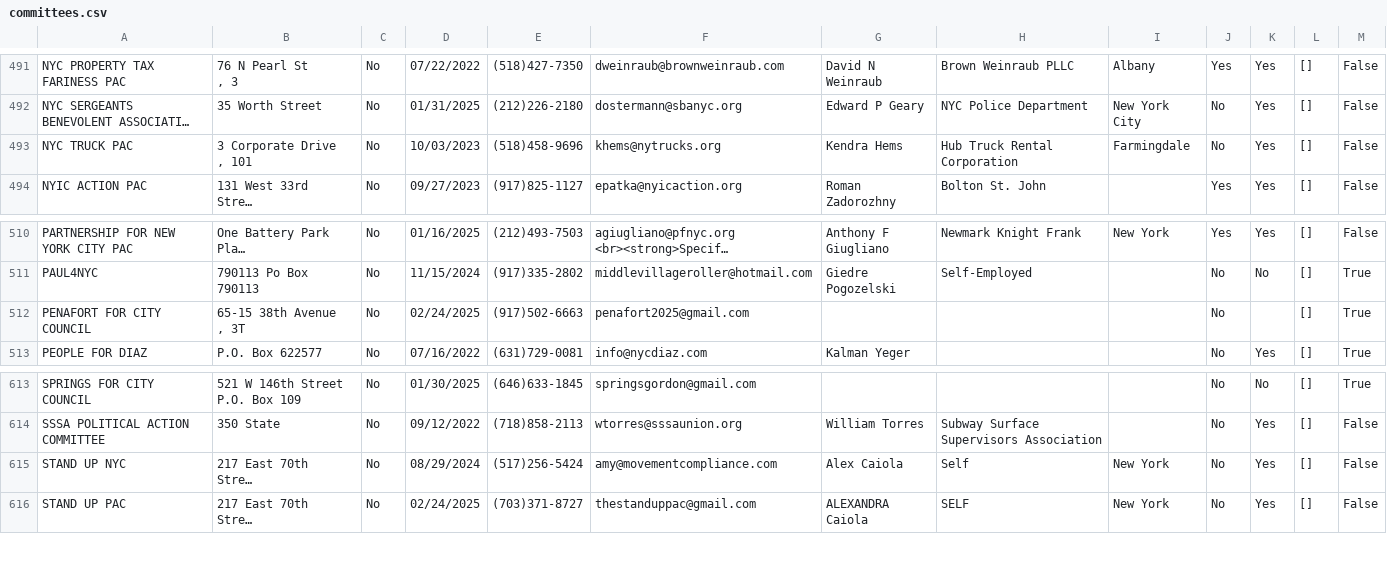
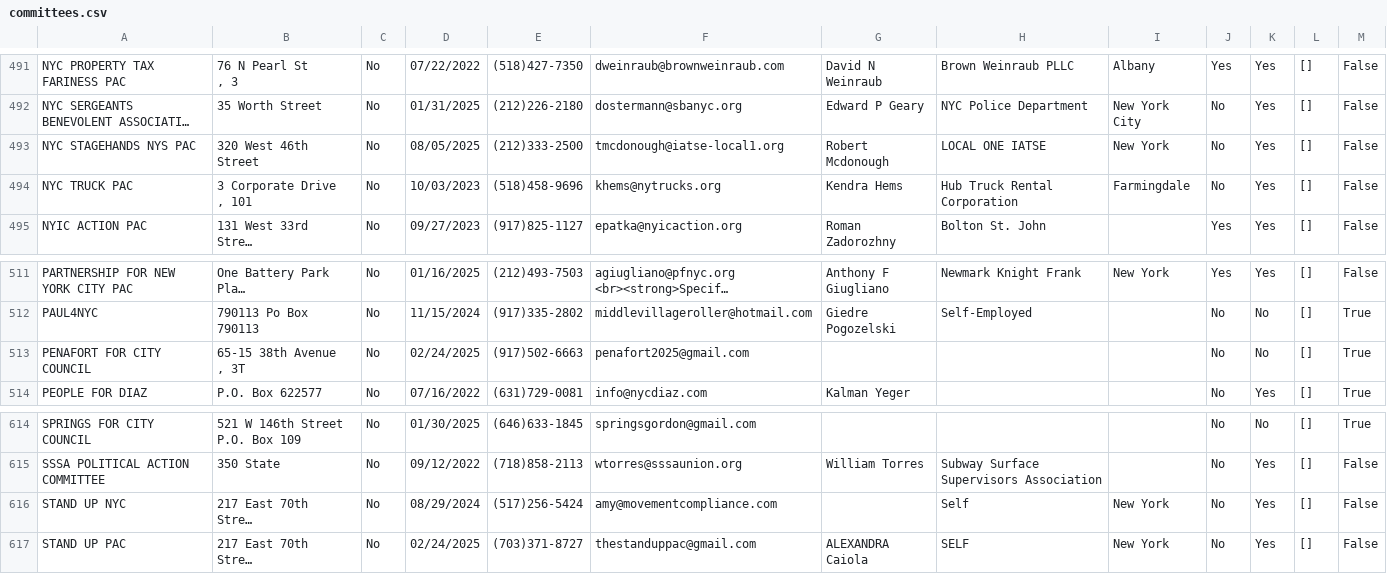
Before and after one commit to fedex1/campaign-tracker, a CSV file: committees.csv, drawn as a sheet; only a part is shown, gaps mark what is left out; long unchanged cells end in …; addresses are those after the commit; the diff names each change by its address in the sheet, - before the commit and + after, or states it on an @@ line.

```diff
--- a/committees.csv
+++ b/committees.csv
+row 493: NYC STAGEHANDS NYS PAC | 320 West 46th Street | No | 08/05/2025 | (212)333-2500 | tmcdonough@iatse-local1.org | Robert Mcdonough | LOCAL ONE IATSE | New York | No | Yes | [] | False
-K513: (empty)
+K513: No
-G616: Alex Caiola
+G616: (empty)
```
Also changed, not shown: nyccfb_info_public_reports_pclt_25.htm.csv, 1 other file.
